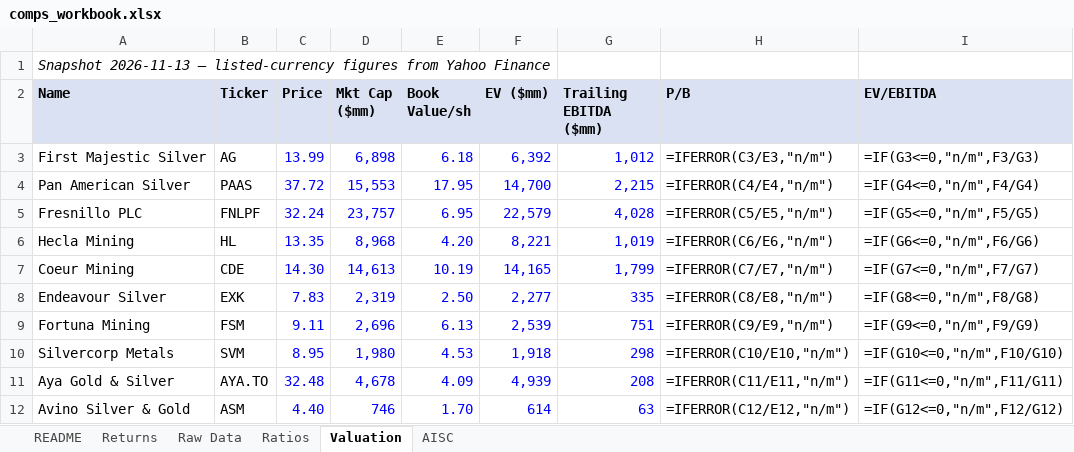
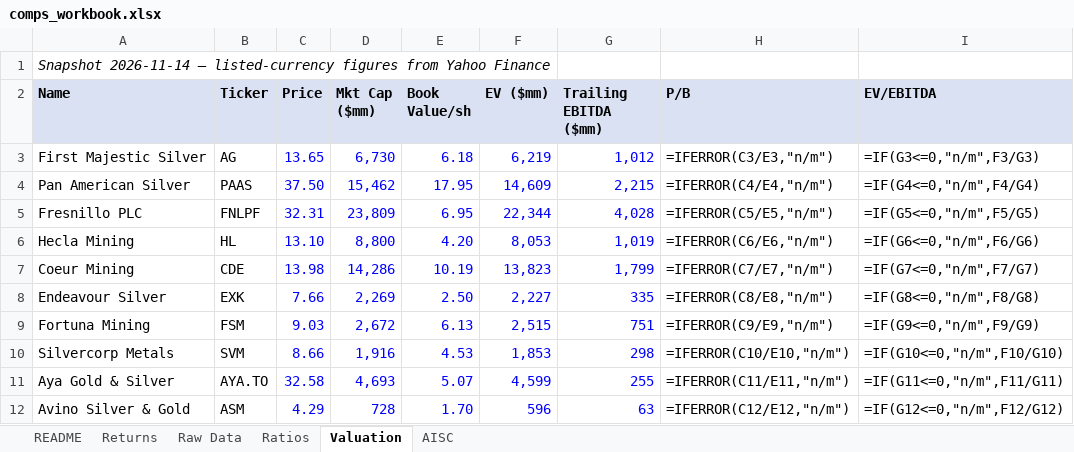
Before and after one commit to yalchinnijat/metals-mining-research, an Excel workbook: 02-data-engine/comps_workbook.xlsx, sheet Valuation, drawn as a sheet; values as stored, in another font and other column widths than the file's, no borders; formulas without a stored value are shown as written; the diff names each change by its address in the sheet, - before the commit and + after, or states it on an @@ line.

```diff
--- a/02-data-engine/comps_workbook.xlsx (sheet Valuation)
+++ b/02-data-engine/comps_workbook.xlsx (sheet Valuation)
-A1 (Name): Snapshot 2026-11-13 — listed-currency…
+A1 (Name): Snapshot 2026-11-14 — listed-currency…
-C3 (Price): 13.99
+C3 (Price): 13.65
-D3 (Mkt Cap ($mm)): 6,898
+D3 (Mkt Cap ($mm)): 6,730
-F3 (EV ($mm)): 6,392
+F3 (EV ($mm)): 6,219
-C4 (Price): 37.72
+C4 (Price): 37.50
-D4 (Mkt Cap ($mm)): 15,553
+D4 (Mkt Cap ($mm)): 15,462
-F4 (EV ($mm)): 14,700
+F4 (EV ($mm)): 14,609
-C5 (Price): 32.24
+C5 (Price): 32.31
-D5 (Mkt Cap ($mm)): 23,757
+D5 (Mkt Cap ($mm)): 23,809
-F5 (EV ($mm)): 22,579
+F5 (EV ($mm)): 22,344
-C6 (Price): 13.35
+C6 (Price): 13.10
-D6 (Mkt Cap ($mm)): 8,968
+D6 (Mkt Cap ($mm)): 8,800
-F6 (EV ($mm)): 8,221
+F6 (EV ($mm)): 8,053
-C7 (Price): 14.30
+C7 (Price): 13.98
-D7 (Mkt Cap ($mm)): 14,613
+D7 (Mkt Cap ($mm)): 14,286
-F7 (EV ($mm)): 14,165
+F7 (EV ($mm)): 13,823
-C8 (Price): 7.83
+C8 (Price): 7.66
-D8 (Mkt Cap ($mm)): 2,319
+D8 (Mkt Cap ($mm)): 2,269
-F8 (EV ($mm)): 2,277
+F8 (EV ($mm)): 2,227
-C9 (Price): 9.11
+C9 (Price): 9.03
-D9 (Mkt Cap ($mm)): 2,696
+D9 (Mkt Cap ($mm)): 2,672
-F9 (EV ($mm)): 2,539
+F9 (EV ($mm)): 2,515
-C10 (Price): 8.95
+C10 (Price): 8.66
-D10 (Mkt Cap ($mm)): 1,980
+D10 (Mkt Cap ($mm)): 1,916
-F10 (EV ($mm)): 1,918
+F10 (EV ($mm)): 1,853
-C11 (Price): 32.48
+C11 (Price): 32.58
-D11 (Mkt Cap ($mm)): 4,678
+D11 (Mkt Cap ($mm)): 4,693
-E11 (Book Value/sh): 4.09
+E11 (Book Value/sh): 5.07
-F11 (EV ($mm)): 4,939
+F11 (EV ($mm)): 4,599
-G11 (Trailing EBITDA ($mm)): 208
+G11 (Trailing EBITDA ($mm)): 255
-C12 (Price): 4.40
+C12 (Price): 4.29
-D12 (Mkt Cap ($mm)): 746
+D12 (Mkt Cap ($mm)): 728
-F12 (EV ($mm)): 614
+F12 (EV ($mm)): 596
```
Also changed, not shown: sheet Returns, sheet README, 1 other file.
